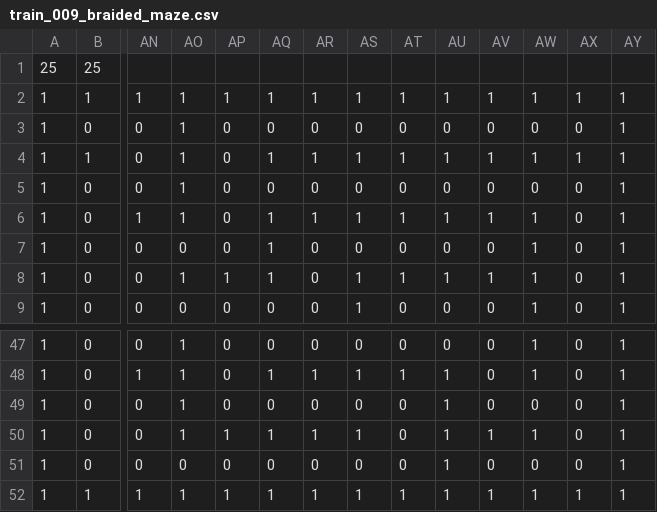
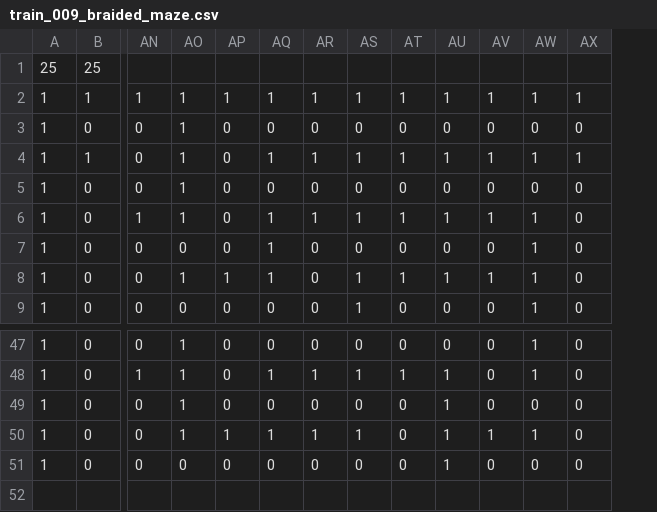
Before and after one commit to lucas-science/tunnel_exploration_MARL, a CSV file: envs/big_maps/train/train_009_braided_maze.csv, drawn as a sheet; only a part is shown, gaps mark what is left out; rows hold the shown columns only; the diff names each change by its address in the sheet, - before the commit and + after, or states it on an @@ line.

```diff
--- a/envs/big_maps/train/train_009_braided_maze.csv
+++ b/envs/big_maps/train/train_009_braided_maze.csv
-column AY, rows 2-9: all 1; rows 47-51: all 1
-row 52: 1 | 1 | 1 | 1 | 1 | 1 | 1 | 1 | 1 | 1 | 1 | 1 | 1 | 1
```
Also changed, not shown: envs/big_maps/catalog.csv, envs/big_maps/train/train_017_braided_maze.csv, 36 other files.
